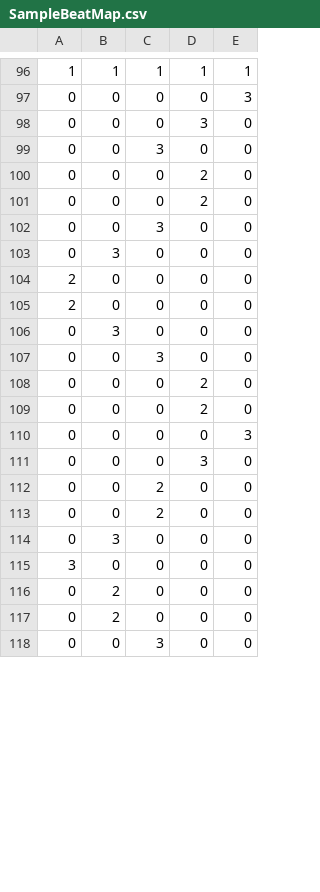
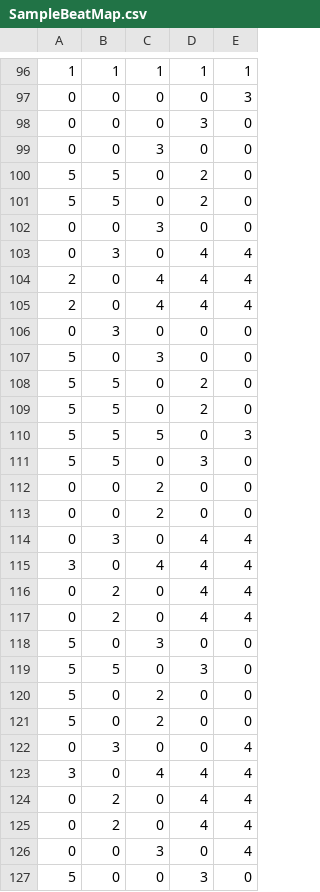
Before and after one commit to SirSeveennnnn/IEPROJ_REVOLUTION, a CSV file: IEPROJ_REVOLUTION/Assets/Beatmaps/SampleBeatMap.csv, drawn as a sheet; only a part is shown, gaps mark what is left out; the shorter side is filled out with more unchanged rows; the diff covers the shown part only.

```diff
--- a/IEPROJ_REVOLUTION/Assets/Beatmaps/SampleBeatMap.csv
+++ b/IEPROJ_REVOLUTION/Assets/Beatmaps/SampleBeatMap.csv
@@ -99,19 +99,29 @@
 0,0,3,0,0
-0,0,0,2,0
-0,0,0,2,0
+5,5,0,2,0
+5,5,0,2,0
 0,0,3,0,0
+0,3,0,4,4
+2,0,4,4,4
+2,0,4,4,4
 0,3,0,0,0
-2,0,0,0,0
-2,0,0,0,0
-0,3,0,0,0
-0,0,3,0,0
-0,0,0,2,0
-0,0,0,2,0
-0,0,0,0,3
-0,0,0,3,0
+5,0,3,0,0
+5,5,0,2,0
+5,5,0,2,0
+5,5,5,0,3
+5,5,0,3,0
 0,0,2,0,0
 0,0,2,0,0
-0,3,0,0,0
-3,0,0,0,0
-0,2,0,0,0
-0,2,0,0,0
+0,3,0,4,4
+3,0,4,4,4
+0,2,0,4,4
+0,2,0,4,4
+5,0,3,0,0
+5,5,0,3,0
+5,0,2,0,0
+5,0,2,0,0
+0,3,0,0,4
+3,0,4,4,4
+0,2,0,4,4
+0,2,0,4,4
+0,0,3,0,4
+5,0,0,3,0
```
Also changed, not shown: 4 added rows and 14 removed rows elsewhere in this file, 19 other files.
